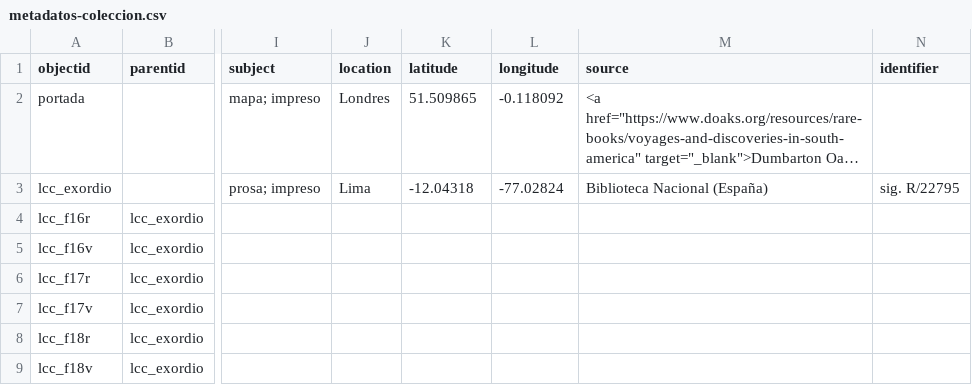
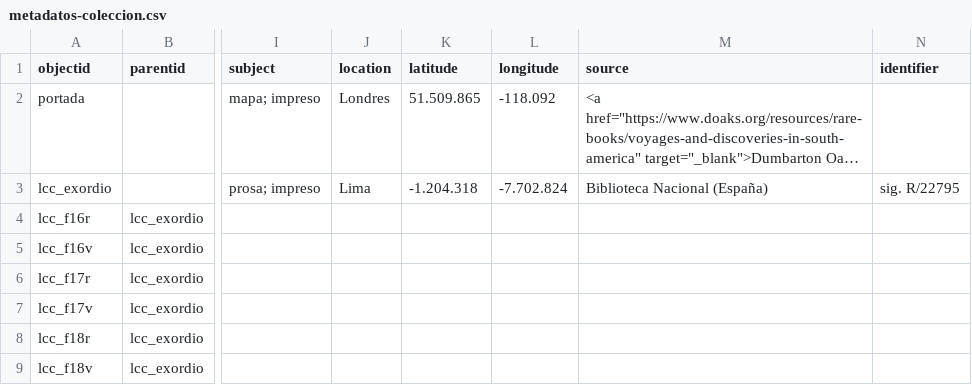
Before and after one commit to courtadepilar-coder/repositorioprueba, a CSV file: _data/metadatos-coleccion.csv, drawn as a sheet; only a part is shown, gaps mark what is left out; long unchanged cells end in …; the diff covers the shown part only; the diff names each change by its address in the sheet, - before the commit and + after, or states it on an @@ line.

```diff
--- a/_data/metadatos-coleccion.csv
+++ b/_data/metadatos-coleccion.csv
-K2 (latitude): 51.509865
+K2 (latitude): 51.509.865
-L2 (longitude): -0.118092
+L2 (longitude): -118.092
-K3 (latitude): -12.04318
+K3 (latitude): -1.204.318
-L3 (longitude): -77.02824
+L3 (longitude): -7.702.824
```
Also changed, not shown: 15 added rows and 21 edited cells elsewhere in this file.
